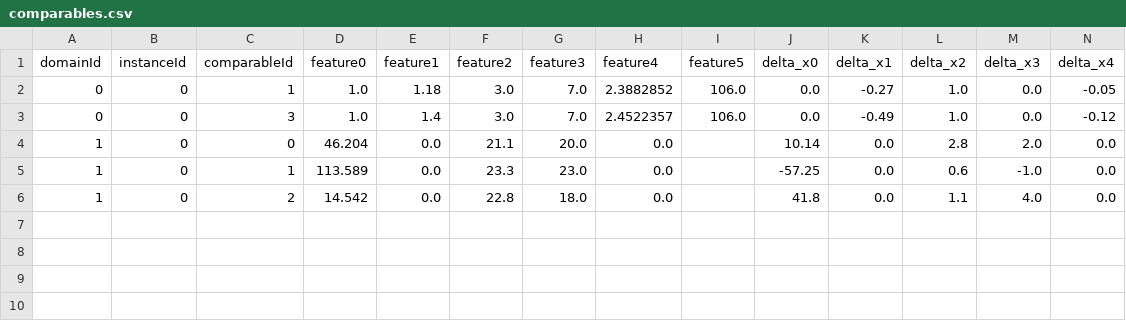
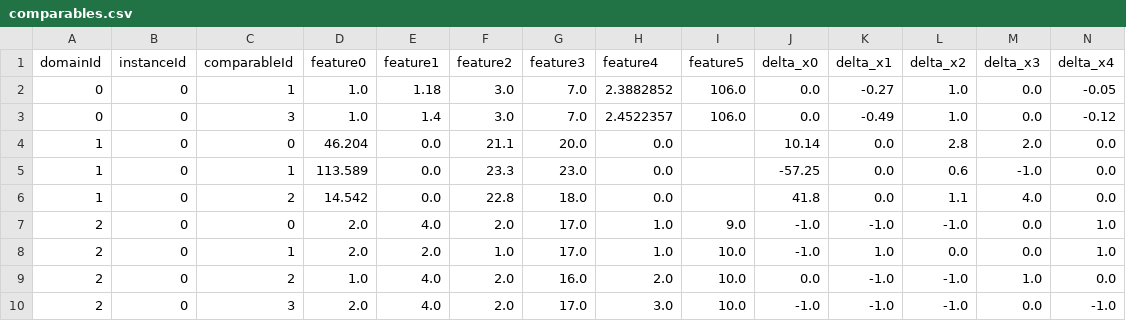
Before and after one commit to Yvonnefanf/Yvonnefanf.github.io, a CSV file: ComparableXAI/data/tutorial/comparables.csv, drawn as a sheet; only a part is shown; rows hold the shown columns only; the diff names each change by its address in the sheet, - before the commit and + after, or states it on an @@ line.

```diff
--- a/ComparableXAI/data/tutorial/comparables.csv
+++ b/ComparableXAI/data/tutorial/comparables.csv
+row 7: 2 | 0 | 0 | 2.0 | 4.0 | 2.0 | 17.0 | 1.0 | 9.0 | -1.0 | -1.0 | -1.0 | 0.0 | 1.0
+row 8: 2 | 0 | 1 | 2.0 | 2.0 | 1.0 | 17.0 | 1.0 | 10.0 | -1.0 | 1.0 | 0.0 | 0.0 | 1.0
+row 9: 2 | 0 | 2 | 1.0 | 4.0 | 2.0 | 16.0 | 2.0 | 10.0 | 0.0 | -1.0 | -1.0 | 1.0 | 0.0
+row 10: 2 | 0 | 3 | 2.0 | 4.0 | 2.0 | 17.0 | 3.0 | 10.0 | -1.0 | -1.0 | -1.0 | 0.0 | -1.0
```
Also changed, not shown: 1 other file.
